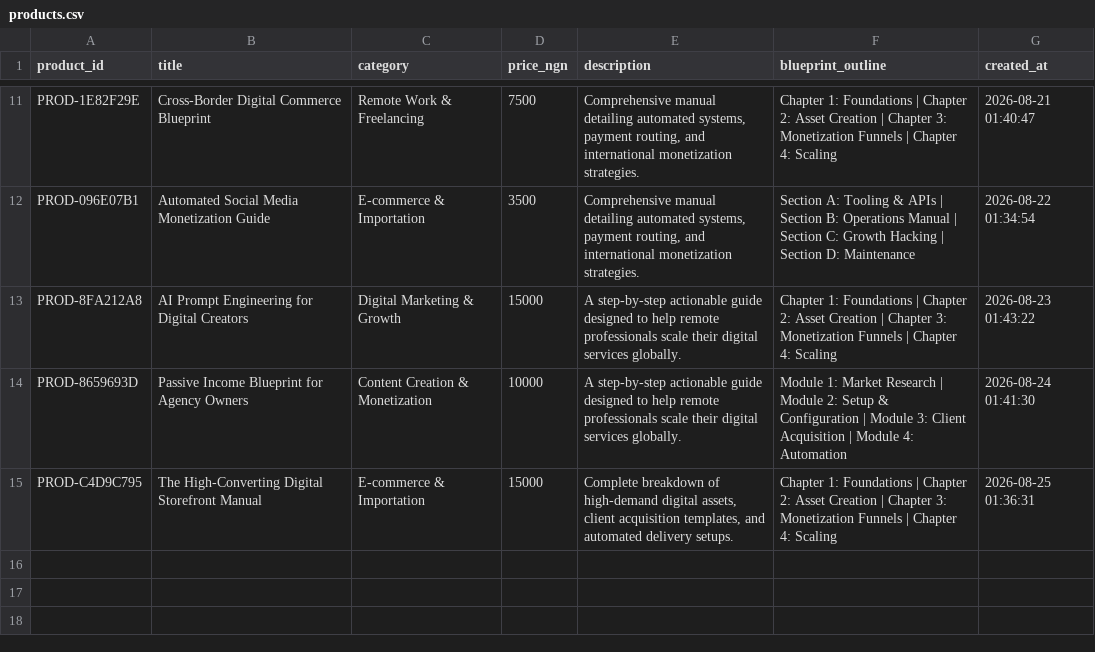
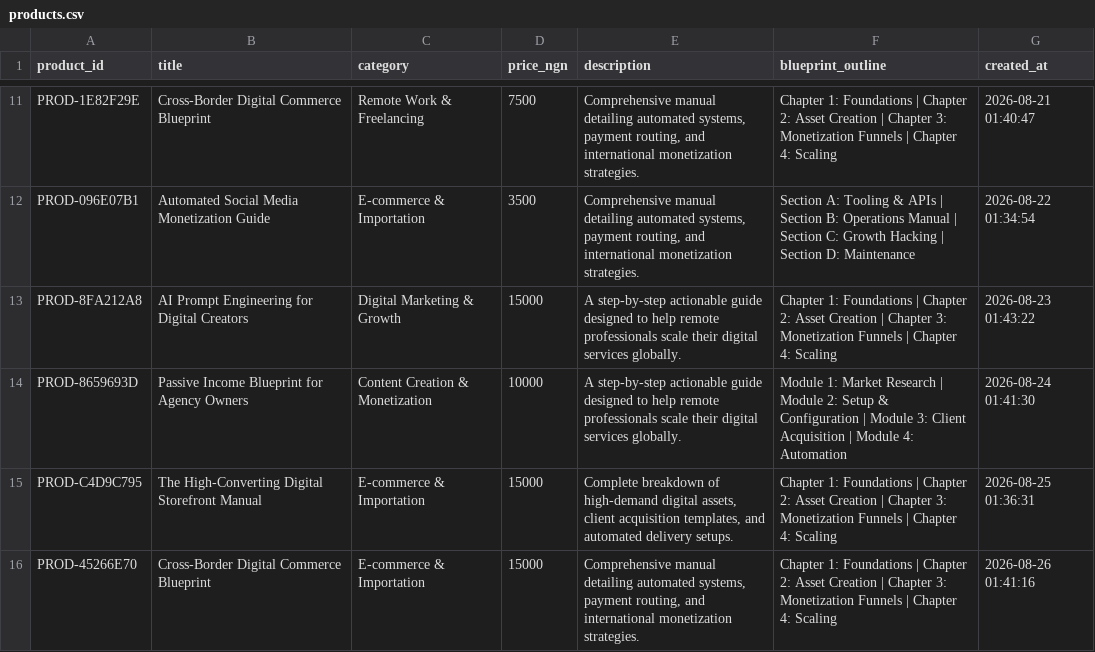
Before and after one commit to Gpowerluv/products.csv, a CSV file: products.csv, drawn as a sheet; only a part is shown, gaps mark what is left out.

```diff
--- a/products.csv
+++ b/products.csv
@@ -15 +15,2 @@ PROD-8659693D,Passive Income Blueprint for Agency Owners,Content Creation & Mone
 PROD-C4D9C795,The High-Converting Digital Storefront Manual,E-commerce & Importation,15000,"Complete breakdown of high-demand digital assets, client acquisition templates, and automated delivery setups.",Chapter 1: Foundations | Chapter 2: Asset Creation | Chapter 3: Monetization Funnels | Chapter 4: Scaling,2026-08-25 01:36:31
+PROD-45266E70,Cross-Border Digital Commerce Blueprint,E-commerce & Importation,15000,"Comprehensive manual detailing automated systems, payment routing, and international monetization strategies.",Chapter 1: Foundations | Chapter 2: Asset Creation | Chapter 3: Monetization Funnels | Chapter 4: Scaling,2026-08-26 01:41:16
```
